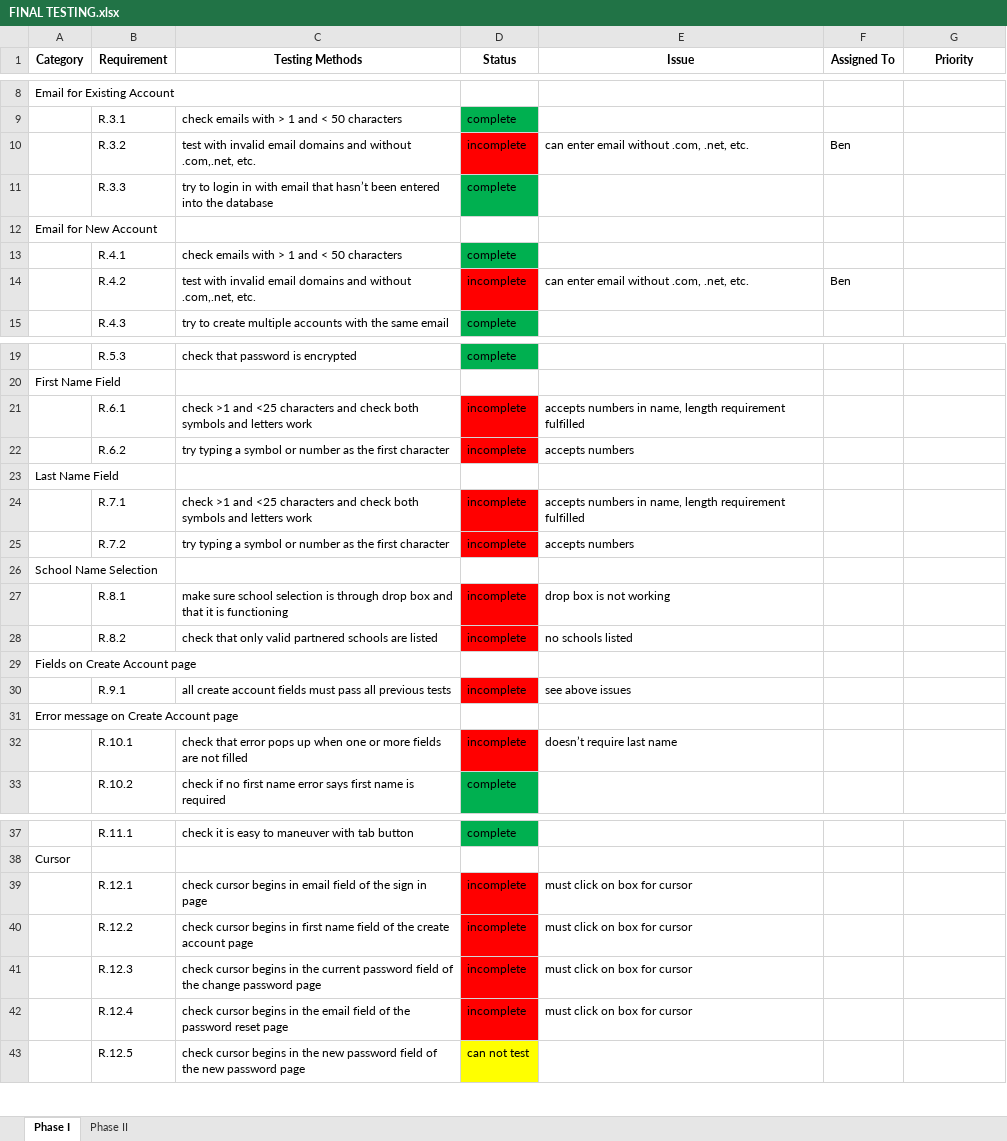
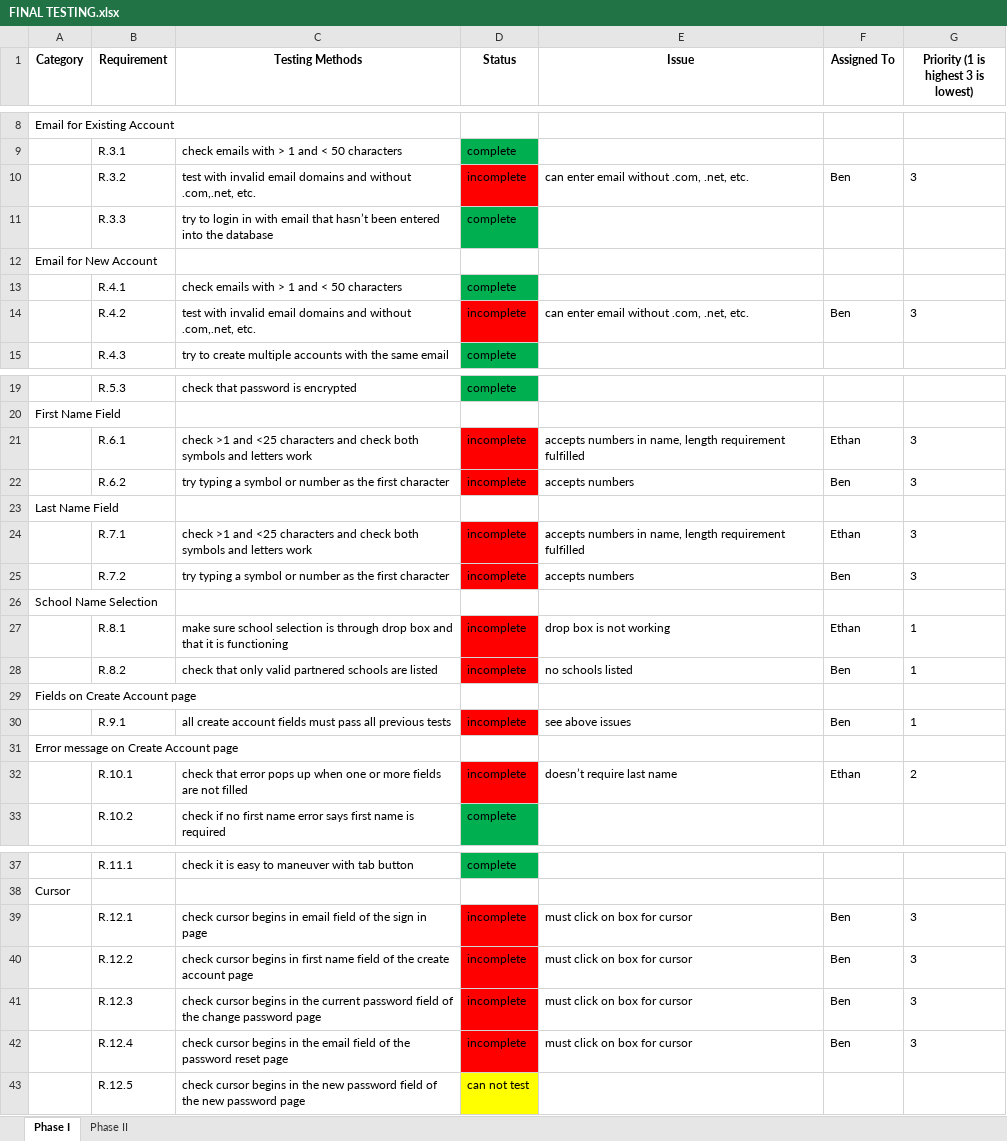
Before and after one commit to bsimondet/BeckmanProject, an Excel workbook: Documentation/FINAL TESTING.xlsx, sheet Phase I, drawn as a sheet; only a part is shown, gaps mark what is left out; values as stored, in another font and other column widths than the file's, no borders; the diff covers the shown part only; the diff names each change by its address in the sheet, - before the commit and + after, or states it on an @@ line.

Commit message:
Add files via upload

```diff
--- a/Documentation/FINAL TESTING.xlsx (sheet Phase I)
+++ b/Documentation/FINAL TESTING.xlsx (sheet Phase I)
-G1: Priority
+G1: Priority (1 is highest 3 is lowest)
-G10: (empty)
+G10: 3
-G14: (empty)
+G14: 3
-F21 (Assigned To): (empty)
+F21 (Assigned To): Ethan
-G21:G22: (empty)
+G21:G22: 3
-F22 (Assigned To): (empty)
+F22 (Assigned To): Ben
-F24 (Assigned To): (empty)
+F24 (Assigned To): Ethan
-G24:G25: (empty)
+G24:G25: 3
-F25 (Assigned To): (empty)
+F25 (Assigned To): Ben
-F27 (Assigned To): (empty)
+F27 (Assigned To): Ethan
-G27:G28: (empty)
+G27:G28: 1
-F28 (Assigned To): (empty)
+F28 (Assigned To): Ben
-F30 (Assigned To): (empty)
+F30 (Assigned To): Ben
-G30: (empty)
+G30: 1
-F32 (Assigned To): (empty)
+F32 (Assigned To): Ethan
-G32: (empty)
+G32: 2
-F39:F42 (Assigned To): (empty)
+F39:F42 (Assigned To): Ben
-G39:G42: (empty)
+G39:G42: 3
```
Also changed, not shown: 4 edited cells and cell formats elsewhere in this sheet.
